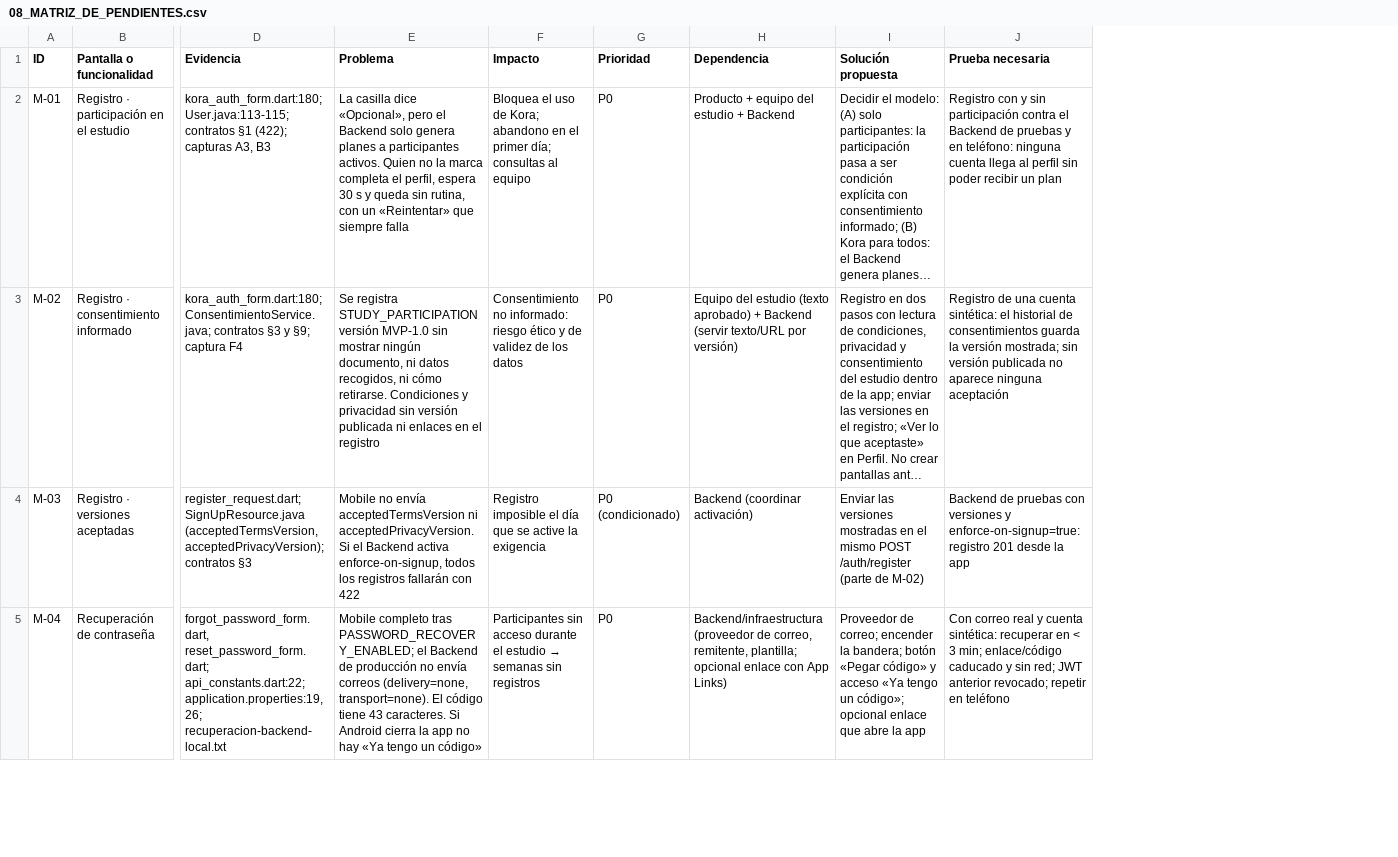
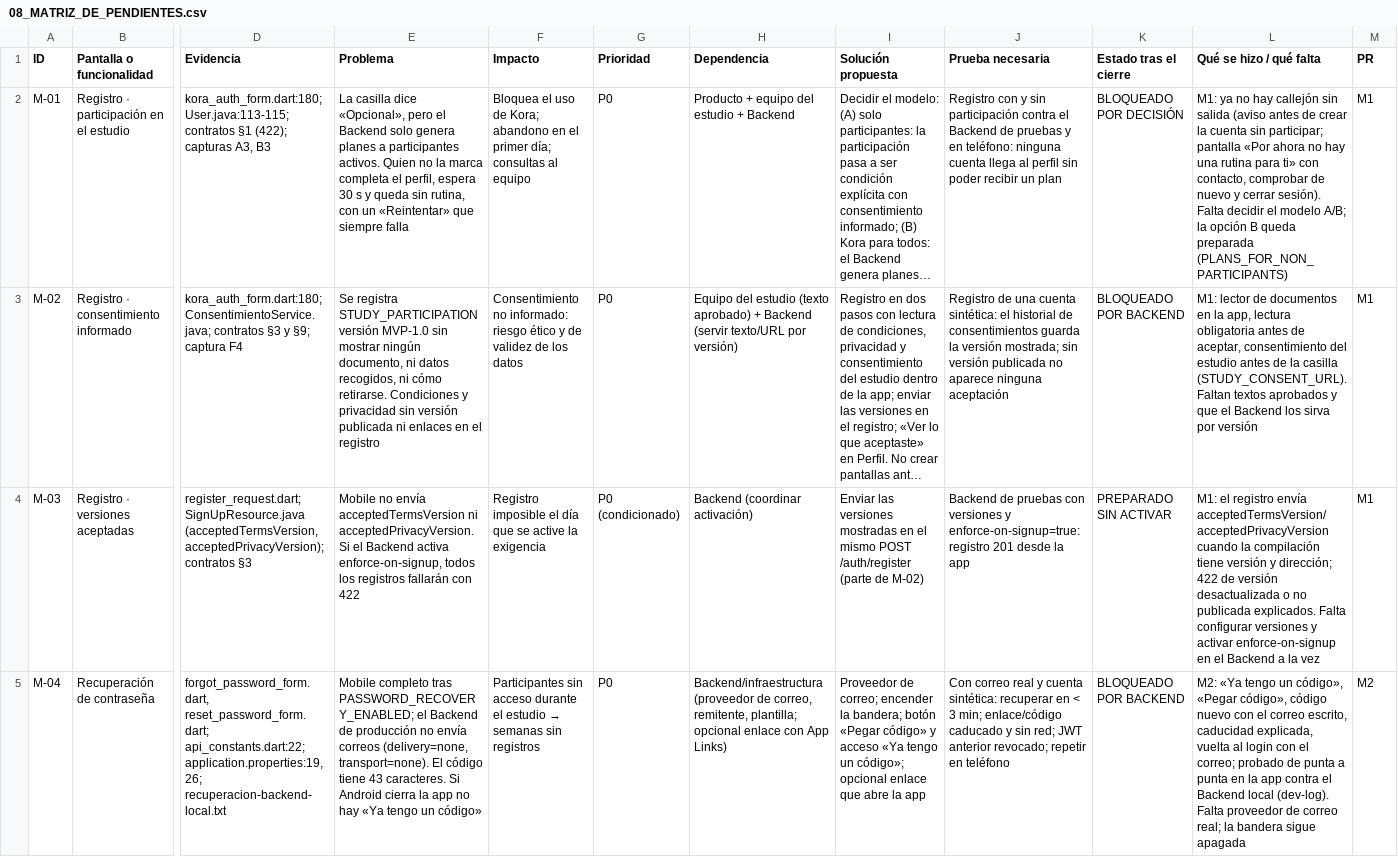
Before and after one commit to Fitsense-Real/MobileApp, a CSV file: docs/preproduccion/08_MATRIZ_DE_PENDIENTES.csv, drawn as a sheet; only a part is shown, gaps mark what is left out; long unchanged cells end in …; the diff names each change by its address in the sheet, - before the commit and + after, or states it on an @@ line.

```diff
--- a/docs/preproduccion/08_MATRIZ_DE_PENDIENTES.csv
+++ b/docs/preproduccion/08_MATRIZ_DE_PENDIENTES.csv
+column K (Estado tras el cierre), rows 2-5: BLOQUEADO POR DECISIÓN | BLOQUEADO POR BACKEND | PREPARADO SIN ACTIVAR | BLOQUEADO POR BACKEND
+column L (Qué se hizo / qué falta), rows 2-5: M1: ya no hay callejón sin salida (aviso antes de crear la cuenta sin participar; pantalla «Por ahora no hay una rutina para ti» con contacto, comprobar de nuevo y cerrar sesión). Falta decidir el modelo A/B; la opción B queda preparada (PLANS_FOR_NON_PARTICIPANTS) | M1: lector de documentos en la app, lectura obligatoria antes de aceptar, consentimiento del estudio antes de la casilla (STUDY_CONSENT_URL). Faltan textos aprobados y que el Backend los sirva por versión | M1: el registro envía acceptedTermsVersion/acceptedPrivacyVersion cuando la compilación tiene versión y dirección; 422 de versión desactualizada o no publicada explicados. Falta configurar versiones y activar enforce-on-signup en el Backend a la vez | M2: «Ya tengo un código», «Pegar código», código nuevo con el correo escrito, caducidad explicada, vuelta al login con el correo; probado de punta a punta en la app contra el Backend local (dev-log). Falta proveedor de correo real; la bandera sigue apagada
+column M (PR), rows 2-5: M1 | M1 | M1 | M2
```
Also changed, not shown: 59 other files.
